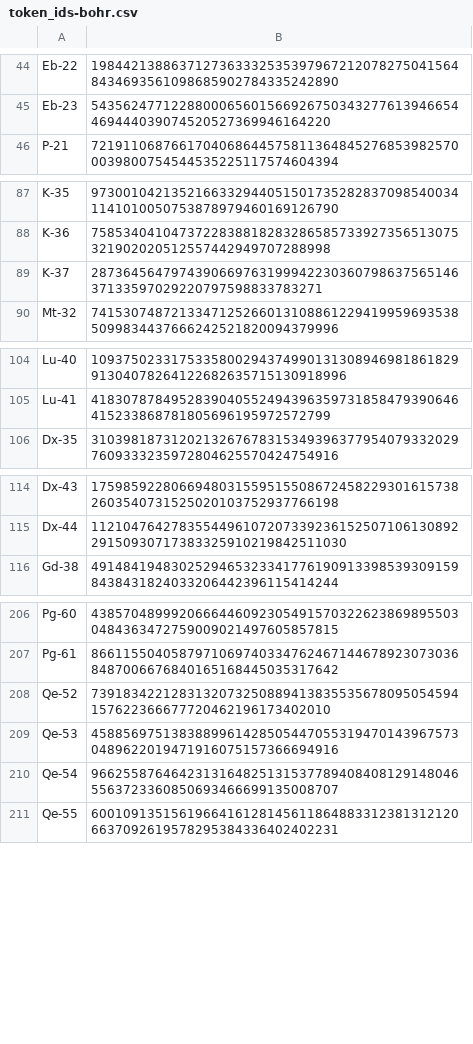
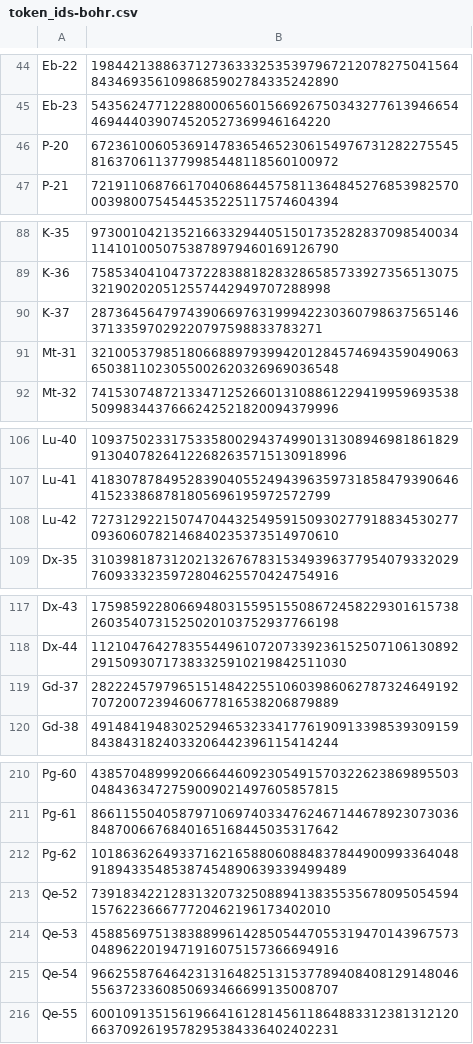
Before and after one commit to jeffdaly1975/otom, a CSV file: datasets/token_ids-bohr.csv, drawn as a sheet; only a part is shown, gaps mark what is left out; the diff covers the shown part only; the diff names each change by its address in the sheet, - before the commit and + after, or states it on an @@ line.

```diff
--- a/datasets/token_ids-bohr.csv
+++ b/datasets/token_ids-bohr.csv
+row 46: P-20 | 67236100605369147836546523061549767312822755458163706113779985448118560100972
+row 91: Mt-31 | 32100537985180668897939942012845746943590490636503811023055002620326969036548
+row 108: Lu-42 | 72731292215074704432549591509302779188345302770936060782146840235373514970610
+row 119: Gd-37 | 28222457979651514842255106039860627873246491927072007239460677816538206879889
+row 212: Pg-62 | 101863626493371621658806088483784490099336404891894335485387454890639339499489
```
Also changed, not shown: 11 added rows elsewhere in this file, datasets/bohr_chain_recipes_for_morpheus.csv, 10 other files.
